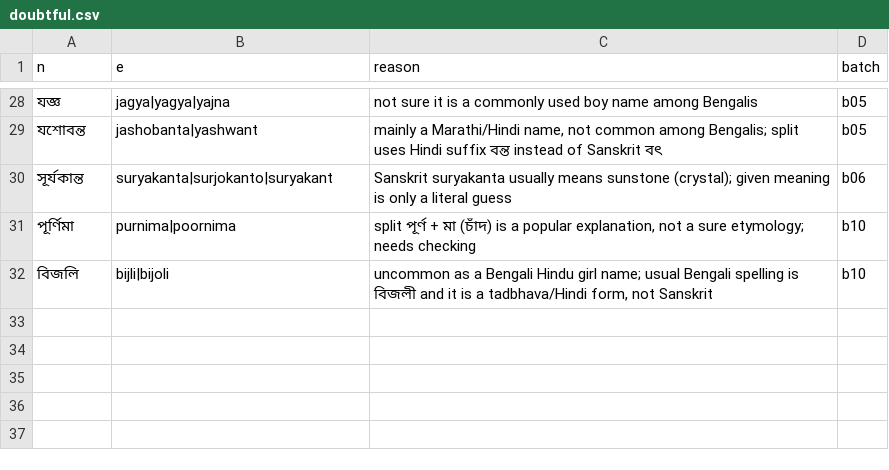
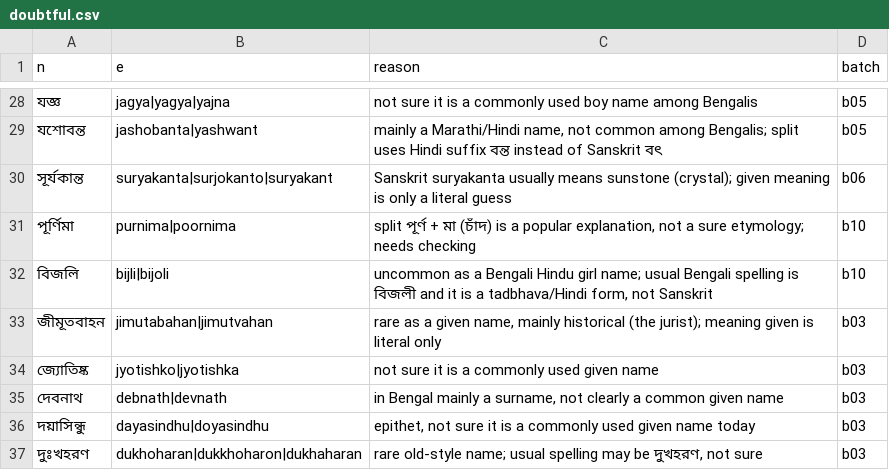
Before and after one commit to Gyanmokshaa/ubiquitous-parakeet, a CSV file: namkotha-names/doubtful.csv, drawn as a sheet; only a part is shown, gaps mark what is left out; the diff names each change by its address in the sheet, - before the commit and + after, or states it on an @@ line.

```diff
--- a/namkotha-names/doubtful.csv
+++ b/namkotha-names/doubtful.csv
+row 33: জীমূতবাহন | jimutabahan|jimutvahan | rare as a given name, mainly historical (the jurist); meaning given is literal only | b03
+row 34: জ্যোতিষ্ক | jyotishko|jyotishka | not sure it is a commonly used given name | b03
+row 35: দেবনাথ | debnath|devnath | in Bengal mainly a surname, not clearly a common given name | b03
+row 36: দয়াসিন্ধু | dayasindhu|doyasindhu | epithet, not sure it is a commonly used given name today | b03
+row 37: দুঃখহরণ | dukhoharan|dukkhoharon|dukhaharan | rare old-style name; usual spelling may be দুখহরণ, not sure | b03
```
Also changed, not shown: 4 other files.
